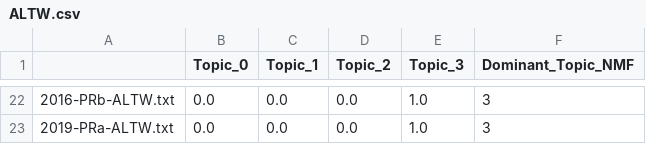
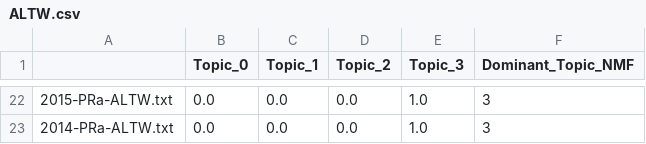
Before and after one commit to cp1972/mta-tutorial, a CSV file: Final/ALTW.csv, drawn as a sheet; only a part is shown, gaps mark what is left out; the diff covers the shown part only.

Commit message:
Update prehist, psycho, sozio, altw

```diff
--- a/Final/ALTW.csv
+++ b/Final/ALTW.csv
@@ -22,2 +22,2 @@
-2016-PRb-ALTW.txt,0.0,0.0,0.0,1.0,3
-2019-PRa-ALTW.txt,0.0,0.0,0.0,1.0,3
+2015-PRa-ALTW.txt,0.0,0.0,0.0,1.0,3
+2014-PRa-ALTW.txt,0.0,0.0,0.0,1.0,3
```
Also changed, not shown: 11 added rows, 11 removed rows and 10 edited cells elsewhere in this file, Final/PREHIST.csv, Final/PSY.csv, 6 other files.
